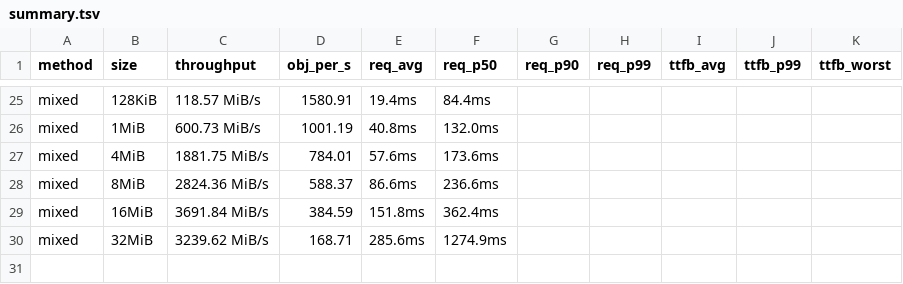
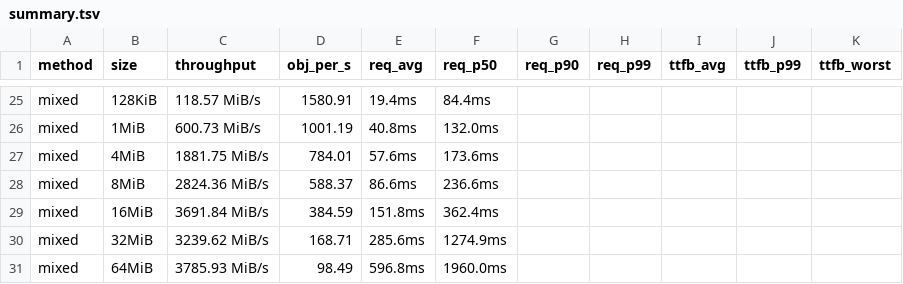
Before and after one commit to marshawcoco/rustfs, a TSV file: summary.tsv, drawn as a sheet; only a part is shown, gaps mark what is left out.

Commit message:
bench(i5-nvme): Running (30/30 done: mixed 64MiB finished)

```diff
--- a/summary.tsv
+++ b/summary.tsv
@@ -30 +30,2 @@ mixed	16MiB	3691.84 MiB/s	384.59	151.8ms	362.4ms
 mixed	32MiB	3239.62 MiB/s	168.71	285.6ms	1274.9ms
+mixed	64MiB	3785.93 MiB/s	98.49	596.8ms	1960.0ms
```
Also changed, not shown: 5 other files.
